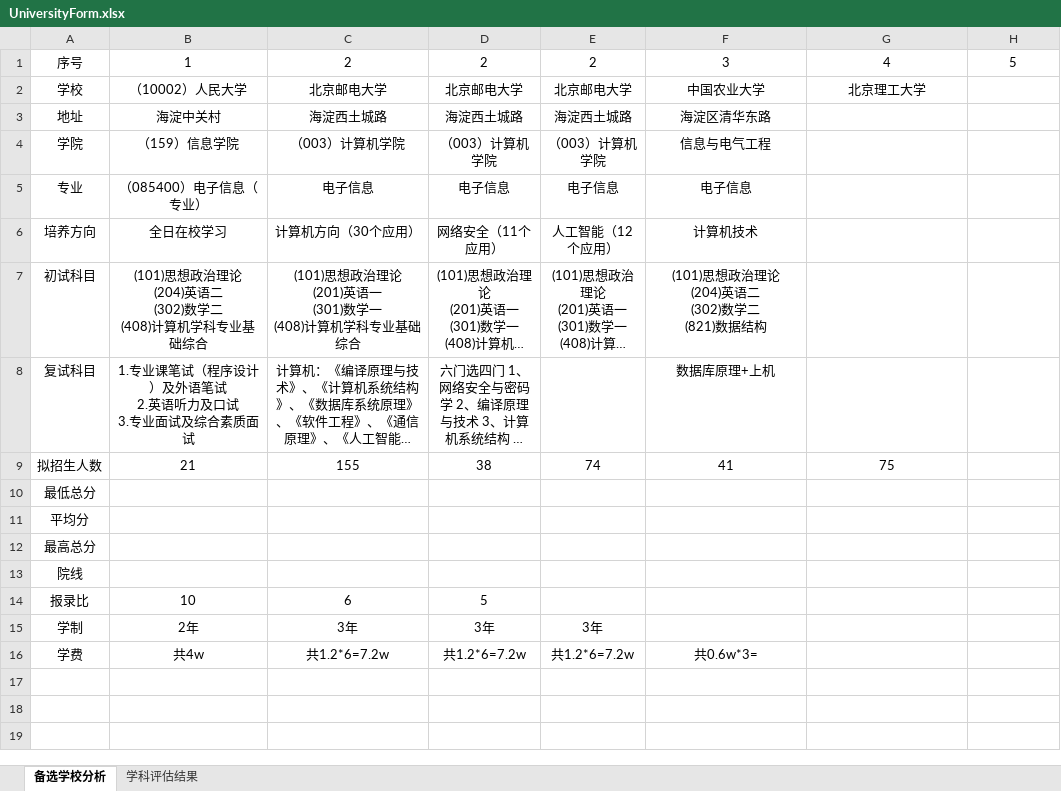
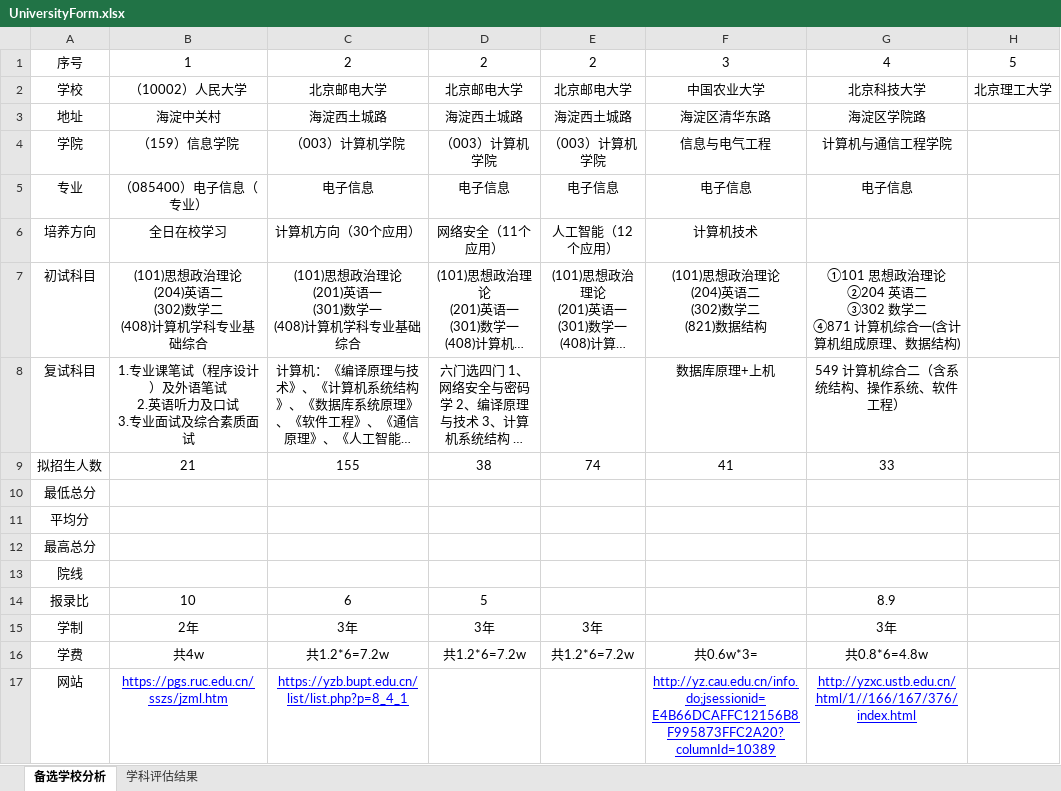
Before and after one commit to WundtAsim/literate-memory, an Excel workbook: guide/UniversityForm.xlsx, sheet 备选学校分析, drawn as a sheet; long unchanged cells end in …; values as stored, in another font and other column widths than the file's, no borders; ↵ is a line break in a cell; the diff names each change by its address in the sheet, - before the commit and + after, or states it on an @@ line.

Commit message:
add 北京科技大

```diff
--- a/guide/UniversityForm.xlsx (sheet 备选学校分析)
+++ b/guide/UniversityForm.xlsx (sheet 备选学校分析)
-G2: 北京理工大学
+G2: 北京科技大学
-H2: (empty)
+H2: 北京理工大学
-G3: (empty)
+G3: 海淀区学院路
-G4: (empty)
+G4: 计算机与通信工程学院
-G5: (empty)
+G5: 电子信息
-G7: (empty)
+G7: ①101 思想政治理论 ↵ ②204 英语二 ↵ ③302 数学二 ↵ ④871 计算机综合一(含计算机组成原理、数据结构)
-G8: (empty)
+G8: 549 计算机综合二（含系统结构、操作系统、软件工程）
-G9: 75
+G9: 33
-G14: (empty)
+G14: 8.9
-G15: (empty)
+G15: 3年
-G16: (empty)
+G16: 共0.8*6=4.8w
+row 17: 网站 | https://pgs.ruc.edu.cn/sszs/jzml.htm | https://yzb.bupt.edu.cn/list/list.php?p=8_4_1 |  |  | http://yz.cau.edu.cn/info.do;jsessionid=E4B66DCAFFC12156B8F995873FFC2A20?columnId=10389 | http://yzxc.ustb.edu.cn/html/1//166/167/376/index.html
```
